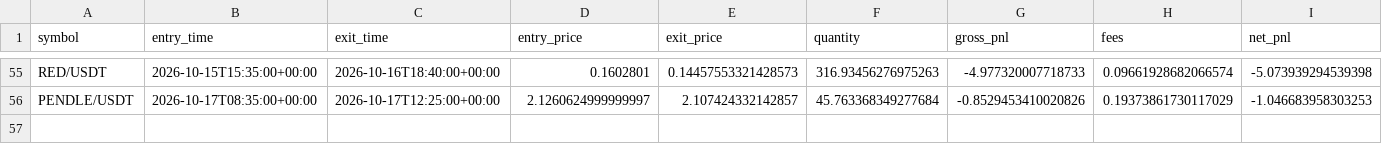
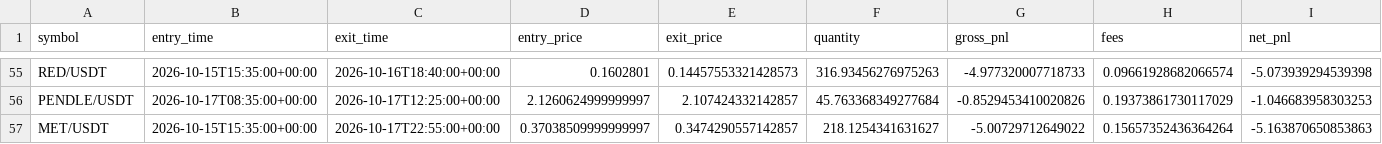
Before and after one commit to Sdka21/fvg-paper-bot, a CSV file: reports/paper_trades.csv, drawn as a sheet; only a part is shown, gaps mark what is left out; rows hold the shown columns only; the diff names each change by its address in the sheet, - before the commit and + after, or states it on an @@ line.

```diff
--- a/reports/paper_trades.csv
+++ b/reports/paper_trades.csv
+row 57: MET/USDT | 2026-10-15T15:35:00+00:00 | 2026-10-17T22:55:00+00:00 | 0.37038509999999997 | 0.3474290557142857 | 218.1254341631627 | -5.00729712649022 | 0.15657352436364264 | -5.163870650853863
```
Also changed, not shown: reports/paper_equity.csv, reports/scalp_equity.csv, 3 other files.
